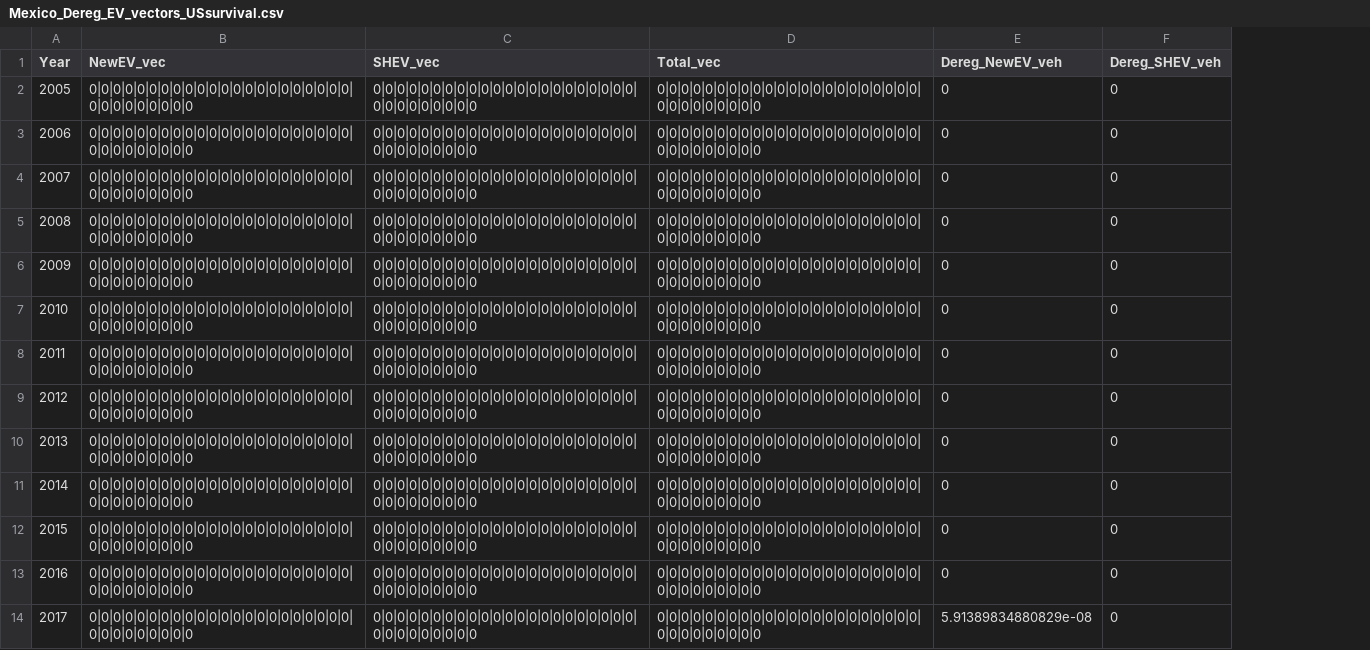
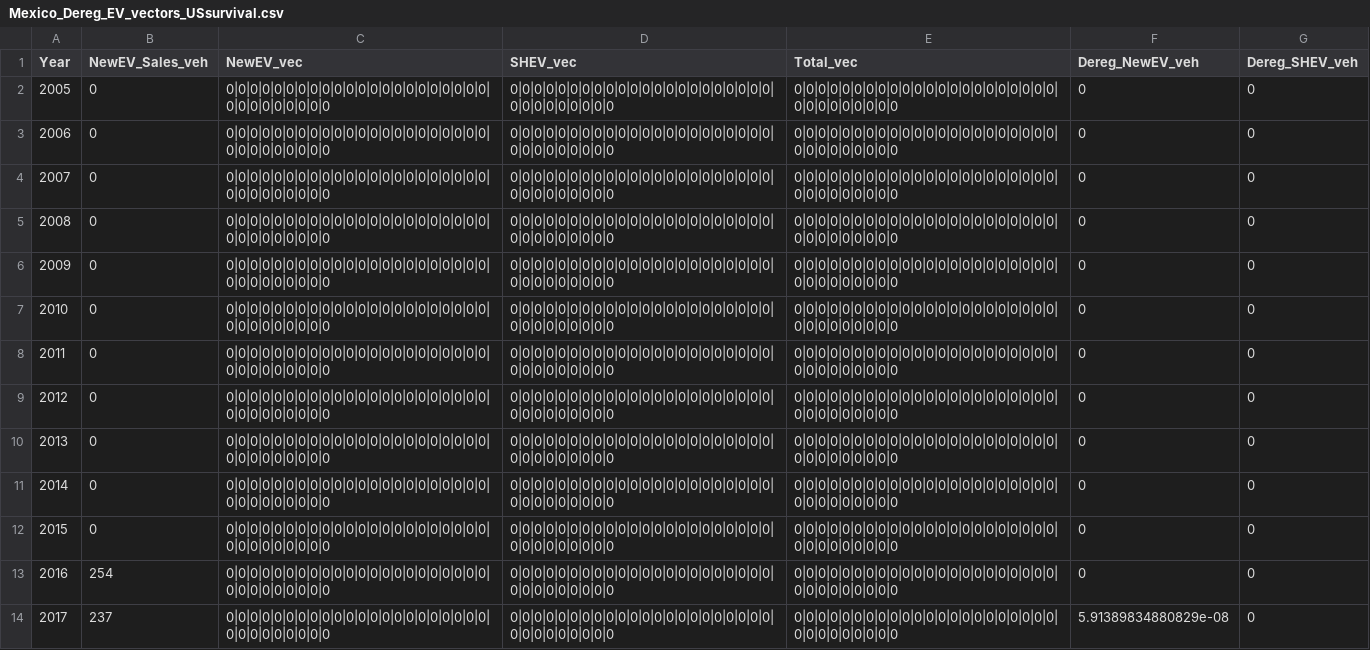
Before and after one commit to yunzhu299/US-Fleet-model, a CSV file: Outputs/Mexico_Dereg_EV_vectors_USsurvival.csv, drawn as a sheet; only a part is shown; the diff names each change by its address in the sheet, - before the commit and + after, or states it on an @@ line.

Commit message:
update mexico and us

```diff
--- a/Outputs/Mexico_Dereg_EV_vectors_USsurvival.csv
+++ b/Outputs/Mexico_Dereg_EV_vectors_USsurvival.csv
+column B (NewEV_Sales_veh), rows 2-14: 0 | 0 | 0 | 0 | 0 | 0 | 0 | 0 | 0 | 0 | 0 | 254 | 237
```
Also changed, not shown: Outputs/Exports_byYear_ACCII.csv, Outputs/Exports_byYear_Repeal.csv, 8 other files.
